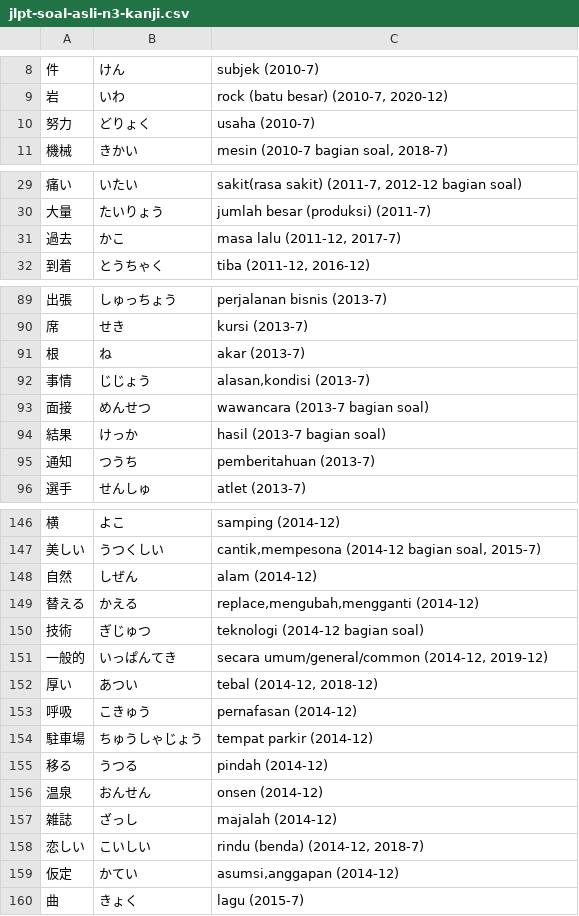
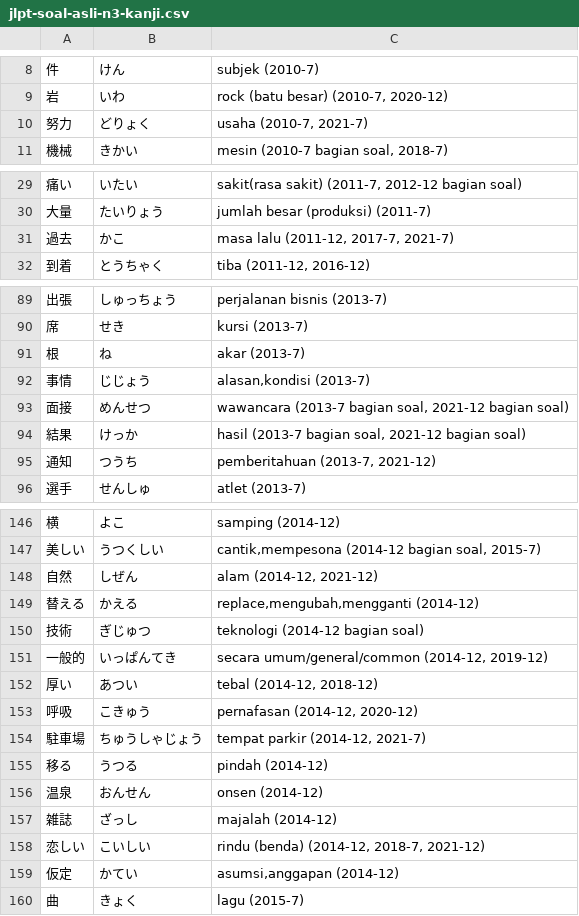
Before and after one commit to moemoe89/simple-quizify, a CSV file: jlpt-soal-asli-n3-kanji.csv, drawn as a sheet; only a part is shown, gaps mark what is left out; the diff covers the shown part only; the diff names each change by its address in the sheet, - before the commit and + after, or states it on an @@ line.

Commit message:
feat: add soal asli kanji n3 2021-12

```diff
--- a/jlpt-soal-asli-n3-kanji.csv
+++ b/jlpt-soal-asli-n3-kanji.csv
-C10: usaha (2010-7)
+C10: usaha (2010-7, 2021-7)
-C31: masa lalu (2011-12, 2017-7)
+C31: masa lalu (2011-12, 2017-7, 2021-7)
-C93: wawancara (2013-7 bagian soal)
+C93: wawancara (2013-7 bagian soal, 2021-12 bagian soal)
-C94: hasil (2013-7 bagian soal)
+C94: hasil (2013-7 bagian soal, 2021-12 bagian soal)
-C95: pemberitahuan (2013-7)
+C95: pemberitahuan (2013-7, 2021-12)
-C148: alam (2014-12)
+C148: alam (2014-12, 2021-12)
-C153: pernafasan (2014-12)
+C153: pernafasan (2014-12, 2020-12)
-C154: tempat parkir (2014-12)
+C154: tempat parkir (2014-12, 2021-7)
-C158: rindu (benda) (2014-12, 2018-7)
+C158: rindu (benda) (2014-12, 2018-7, 2021-12)
```
Also changed, not shown: 19 added rows, 1 removed row and 9 edited cells elsewhere in this file.
